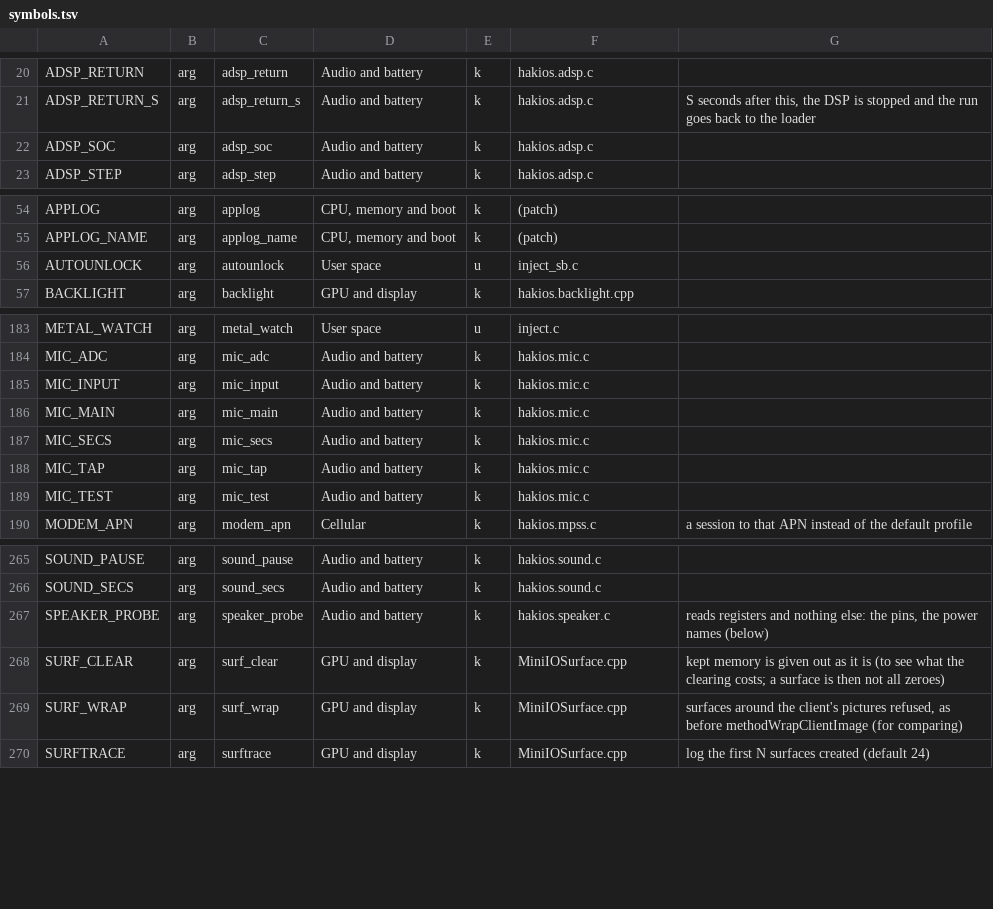
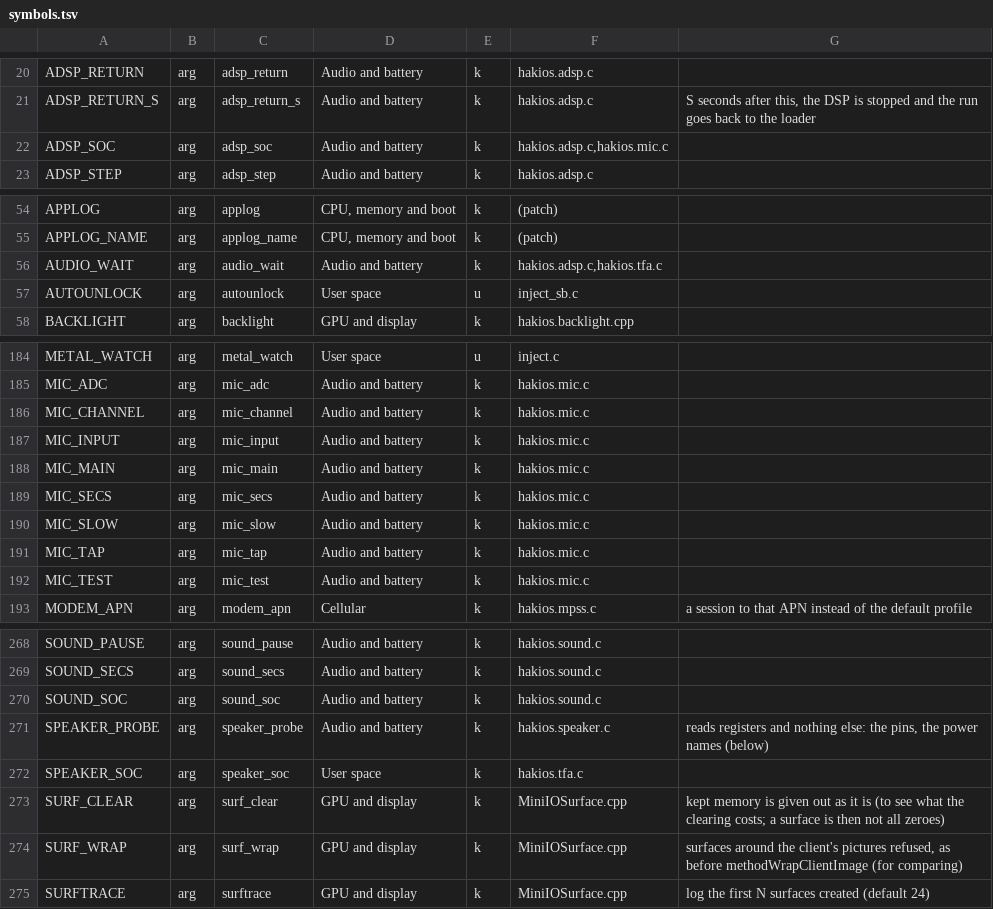
Before and after one commit to telegdyd/hakios-xnu-kernel, a TSV file: configs/symbols.tsv, drawn as a sheet; only a part is shown, gaps mark what is left out.

```diff
--- a/configs/symbols.tsv
+++ b/configs/symbols.tsv
@@ -21,3 +21,3 @@ ADSP_RETURN	arg	adsp_return	Audio and battery	k	hakios.adsp.c
 ADSP_RETURN_S	arg	adsp_return_s	Audio and battery	k	hakios.adsp.c	S seconds after this, the DSP is stopped and the run goes back to the loader
-ADSP_SOC	arg	adsp_soc	Audio and battery	k	hakios.adsp.c	
+ADSP_SOC	arg	adsp_soc	Audio and battery	k	hakios.adsp.c,hakios.mic.c	
 ADSP_STEP	arg	adsp_step	Audio and battery	k	hakios.adsp.c	
@@ -55,2 +55,3 @@ APPLOG	arg	applog	CPU, memory and boot	k	(patch)
 APPLOG_NAME	arg	applog_name	CPU, memory and boot	k	(patch)	
+AUDIO_WAIT	arg	audio_wait	Audio and battery	k	hakios.adsp.c,hakios.tfa.c	
 AUTOUNLOCK	arg	autounlock	User space	u	inject_sb.c	
@@ -184,2 +185,3 @@ METAL_WATCH	arg	metal_watch	User space	u	inject.c
 MIC_ADC	arg	mic_adc	Audio and battery	k	hakios.mic.c	
+MIC_CHANNEL	arg	mic_channel	Audio and battery	k	hakios.mic.c	
 MIC_INPUT	arg	mic_input	Audio and battery	k	hakios.mic.c	
@@ -187,2 +189,3 @@ MIC_MAIN	arg	mic_main	Audio and battery	k	hakios.mic.c
 MIC_SECS	arg	mic_secs	Audio and battery	k	hakios.mic.c	
+MIC_SLOW	arg	mic_slow	Audio and battery	k	hakios.mic.c	
 MIC_TAP	arg	mic_tap	Audio and battery	k	hakios.mic.c	
@@ -266,3 +269,5 @@ SOUND_PAUSE	arg	sound_pause	Audio and battery	k	hakios.sound.c
 SOUND_SECS	arg	sound_secs	Audio and battery	k	hakios.sound.c	
+SOUND_SOC	arg	sound_soc	Audio and battery	k	hakios.sound.c	
 SPEAKER_PROBE	arg	speaker_probe	Audio and battery	k	hakios.speaker.c	reads registers and nothing else: the pins, the power names (below)
+SPEAKER_SOC	arg	speaker_soc	User space	k	hakios.tfa.c	
 SURF_CLEAR	arg	surf_clear	GPU and display	k	MiniIOSurface.cpp	kept memory is given out as it is (to see what the clearing costs; a surface is then not all zeroes)
```
Also changed, not shown: 13 other files.
